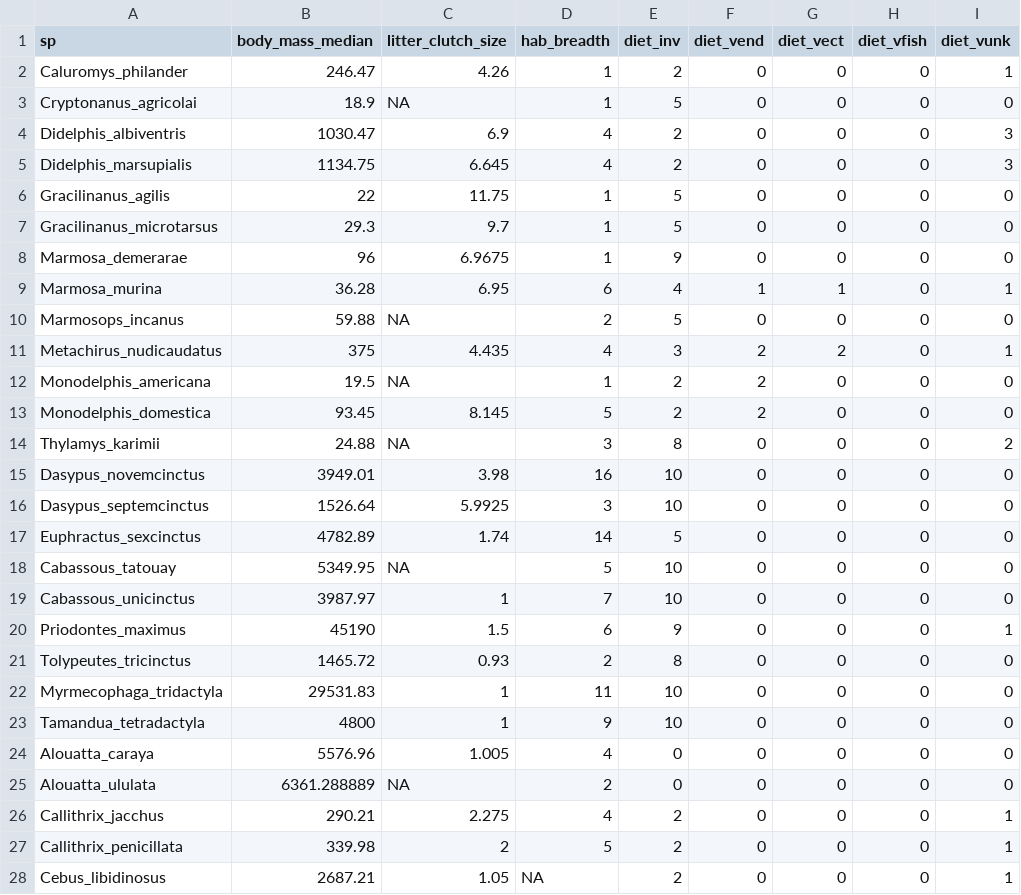
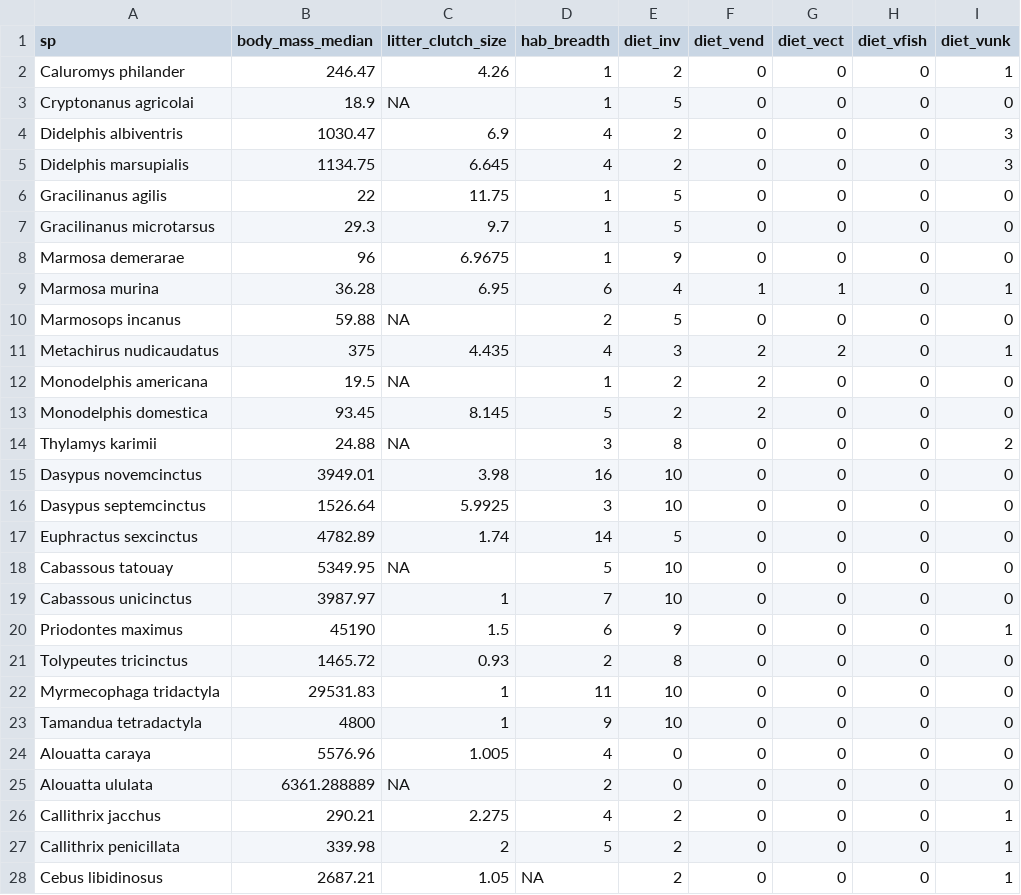
Before and after one commit to mndalia/strategylossmammalscaat, a CSV file: data/processed/processed_traits_mam_caat.csv, drawn as a sheet; only a part is shown; the diff covers the shown part only; the diff names each change by its address in the sheet, - before the commit and + after, or states it on an @@ line.

```diff
--- a/data/processed/processed_traits_mam_caat.csv
+++ b/data/processed/processed_traits_mam_caat.csv
-A2 (sp): Caluromys_philander
+A2 (sp): Caluromys philander
-A3 (sp): Cryptonanus_agricolai
+A3 (sp): Cryptonanus agricolai
-A4 (sp): Didelphis_albiventris
+A4 (sp): Didelphis albiventris
-A5 (sp): Didelphis_marsupialis
+A5 (sp): Didelphis marsupialis
-A6 (sp): Gracilinanus_agilis
+A6 (sp): Gracilinanus agilis
-A7 (sp): Gracilinanus_microtarsus
+A7 (sp): Gracilinanus microtarsus
-A8 (sp): Marmosa_demerarae
+A8 (sp): Marmosa demerarae
-A9 (sp): Marmosa_murina
+A9 (sp): Marmosa murina
-A10 (sp): Marmosops_incanus
+A10 (sp): Marmosops incanus
-A11 (sp): Metachirus_nudicaudatus
+A11 (sp): Metachirus nudicaudatus
-A12 (sp): Monodelphis_americana
+A12 (sp): Monodelphis americana
-A13 (sp): Monodelphis_domestica
+A13 (sp): Monodelphis domestica
-A14 (sp): Thylamys_karimii
+A14 (sp): Thylamys karimii
-A15 (sp): Dasypus_novemcinctus
+A15 (sp): Dasypus novemcinctus
-A16 (sp): Dasypus_septemcinctus
+A16 (sp): Dasypus septemcinctus
-A17 (sp): Euphractus_sexcinctus
+A17 (sp): Euphractus sexcinctus
-A18 (sp): Cabassous_tatouay
+A18 (sp): Cabassous tatouay
-A19 (sp): Cabassous_unicinctus
+A19 (sp): Cabassous unicinctus
-A20 (sp): Priodontes_maximus
+A20 (sp): Priodontes maximus
-A21 (sp): Tolypeutes_tricinctus
+A21 (sp): Tolypeutes tricinctus
-A22 (sp): Myrmecophaga_tridactyla
+A22 (sp): Myrmecophaga tridactyla
-A23 (sp): Tamandua_tetradactyla
+A23 (sp): Tamandua tetradactyla
-A24 (sp): Alouatta_caraya
+A24 (sp): Alouatta caraya
-A25 (sp): Alouatta_ululata
+A25 (sp): Alouatta ululata
-A26 (sp): Callithrix_jacchus
+A26 (sp): Callithrix jacchus
-A27 (sp): Callithrix_penicillata
+A27 (sp): Callithrix penicillata
-A28 (sp): Cebus_libidinosus
+A28 (sp): Cebus libidinosus
```
Also changed, not shown: 132 edited cells elsewhere in this file, data/processed/pc.csv, data/processed/processed_list_mam_caat.csv, 23 other files.
